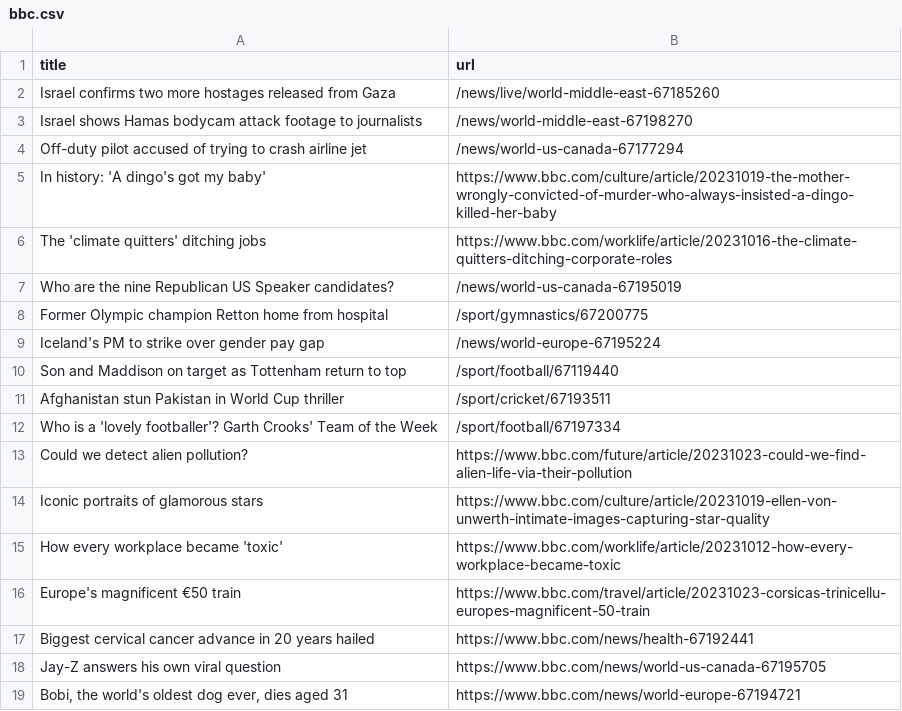
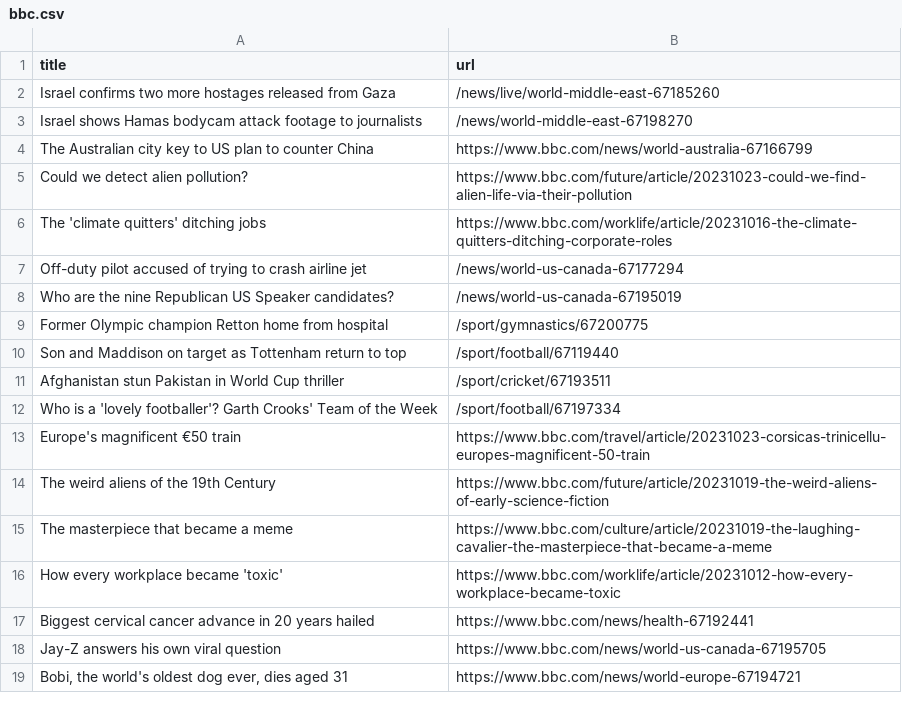
Before and after one commit to jsoma/automatic-scraper-bbc, a CSV file: bbc.csv, drawn as a sheet; only a part is shown.

```diff
--- a/bbc.csv
+++ b/bbc.csv
@@ -3,8 +3,8 @@ Israel confirms two more hostages released from Gaza,/news/live/world-middle-eas
 Israel shows Hamas bodycam attack footage to journalists,/news/world-middle-east-67198270
+The Australian city key to US plan to counter China,https://www.bbc.com/news/world-australia-67166799
+Could we detect alien pollution?,https://www.bbc.com/future/article/20231023-could-we-find-alien-life-via-their-pollution
+The 'climate quitters' ditching jobs,https://www.bbc.com/worklife/article/20231016-the-climate-quitters-ditching-corporate-roles
 Off-duty pilot accused of trying to crash airline jet,/news/world-us-canada-67177294
-In history: 'A dingo's got my baby',https://www.bbc.com/culture/article/20231019-the-mother-wrongly-convicted-of-murder-who-always-insisted-a-dingo-killed-her-baby
-The 'climate quitters' ditching jobs,https://www.bbc.com/worklife/article/20231016-the-climate-quitters-ditching-corporate-roles
 Who are the nine Republican US Speaker candidates?,/news/world-us-canada-67195019
 Former Olympic champion Retton home from hospital,/sport/gymnastics/67200775
-Iceland's PM to strike over gender pay gap,/news/world-europe-67195224
 Son and Maddison on target as Tottenham return to top,/sport/football/67119440
@@ -12,6 +12,6 @@ Afghanistan stun Pakistan in World Cup thriller,/sport/cricket/67193511
 Who is a 'lovely footballer'? Garth Crooks' Team of the Week,/sport/football/67197334
-Could we detect alien pollution?,https://www.bbc.com/future/article/20231023-could-we-find-alien-life-via-their-pollution
-Iconic portraits of glamorous stars,https://www.bbc.com/culture/article/20231019-ellen-von-unwerth-intimate-images-capturing-star-quality
+Europe's magnificent €50 train,https://www.bbc.com/travel/article/20231023-corsicas-trinicellu-europes-magnificent-50-train
+The weird aliens of the 19th Century,https://www.bbc.com/future/article/20231019-the-weird-aliens-of-early-science-fiction
+The masterpiece that became a meme,https://www.bbc.com/culture/article/20231019-the-laughing-cavalier-the-masterpiece-that-became-a-meme
 How every workplace became 'toxic',https://www.bbc.com/worklife/article/20231012-how-every-workplace-became-toxic
-Europe's magnificent €50 train,https://www.bbc.com/travel/article/20231023-corsicas-trinicellu-europes-magnificent-50-train
 Biggest cervical cancer advance in 20 years hailed,https://www.bbc.com/news/health-67192441
```
